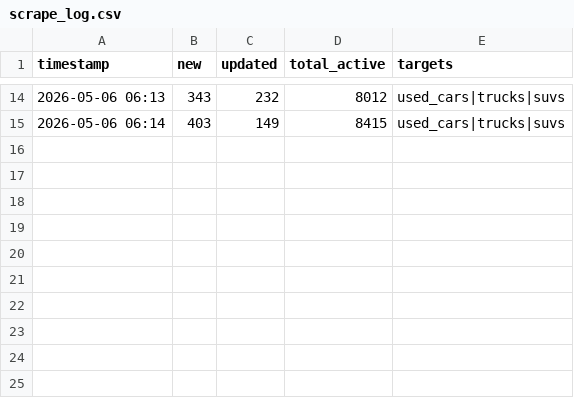
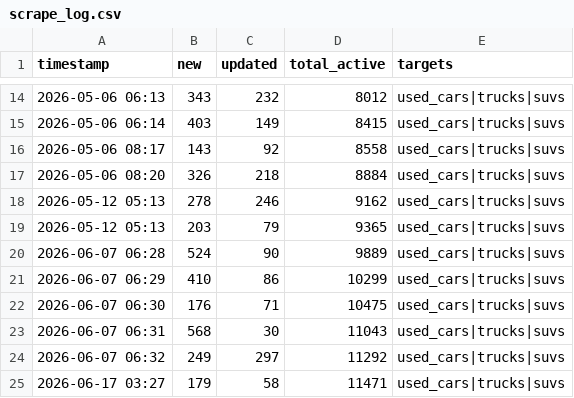
Before and after one commit to dpark2380/car-price-predictor, a CSV file: logs/scrape_log.csv, drawn as a sheet; only a part is shown, gaps mark what is left out; the diff names each change by its address in the sheet, - before the commit and + after, or states it on an @@ line.

```diff
--- a/logs/scrape_log.csv
+++ b/logs/scrape_log.csv
+row 16: 2026-05-06 08:17 | 143 | 92 | 8558 | used_cars|trucks|suvs
+row 17: 2026-05-06 08:20 | 326 | 218 | 8884 | used_cars|trucks|suvs
+row 18: 2026-05-12 05:13 | 278 | 246 | 9162 | used_cars|trucks|suvs
+row 19: 2026-05-12 05:13 | 203 | 79 | 9365 | used_cars|trucks|suvs
+row 20: 2026-06-07 06:28 | 524 | 90 | 9889 | used_cars|trucks|suvs
+row 21: 2026-06-07 06:29 | 410 | 86 | 10299 | used_cars|trucks|suvs
+row 22: 2026-06-07 06:30 | 176 | 71 | 10475 | used_cars|trucks|suvs
+row 23: 2026-06-07 06:31 | 568 | 30 | 11043 | used_cars|trucks|suvs
+row 24: 2026-06-07 06:32 | 249 | 297 | 11292 | used_cars|trucks|suvs
+row 25: 2026-06-17 03:27 | 179 | 58 | 11471 | used_cars|trucks|suvs
```
Also changed, not shown: logs/training_log.csv, 18 other files.
